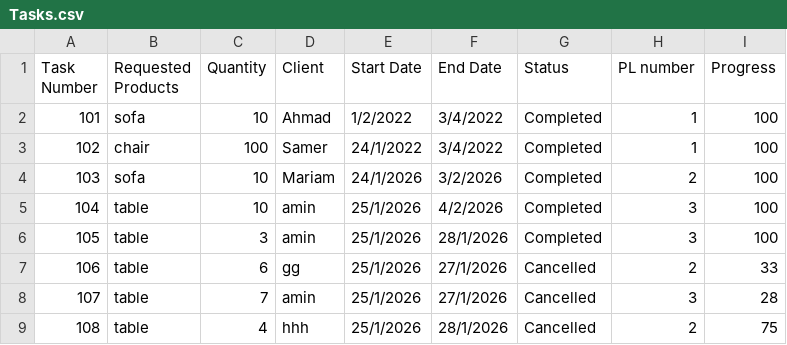
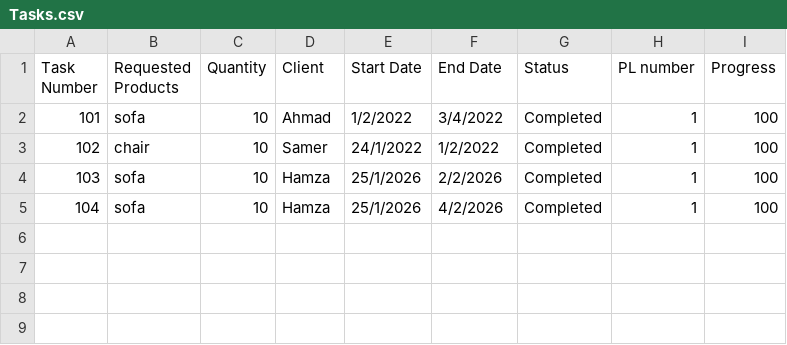
Before and after one commit to Hamzaaz25/FactoryManagment, a CSV file: Files/Tasks.csv, drawn as a sheet.

```diff
--- a/Files/Tasks.csv
+++ b/Files/Tasks.csv
@@ -2,8 +2,4 @@ Task Number , Requested Products , Quantity , Client , Start Date , End Date , S
 101 , sofa , 10,Ahmad,1/2/2022,3/4/2022, Completed,1,100
-102 , chair , 100,Samer,24/1/2022,3/4/2022, Completed,1,100
-103 , sofa , 10,Mariam,24/1/2026,3/2/2026, Completed,2,100
-104 , table , 10,amin,25/1/2026,4/2/2026, Completed,3,100
-105 , table , 3,amin,25/1/2026,28/1/2026, Completed,3,100
-106 , table , 6,gg,25/1/2026,27/1/2026, Cancelled,2,33
-107 , table , 7,amin,25/1/2026,27/1/2026, Cancelled,3,28
-108 , table , 4,hhh,25/1/2026,28/1/2026, Cancelled,2,75
+102 , chair , 10,Samer,24/1/2022,1/2/2022, Completed,1,100
+103 , sofa , 10,Hamza,25/1/2026,2/2/2026, Completed,1,100
+104 , sofa , 10,Hamza,25/1/2026,4/2/2026, Completed,1,100
```
Also changed, not shown: Files/Items.csv, Files/ProductLines.csv, 8 other files.
